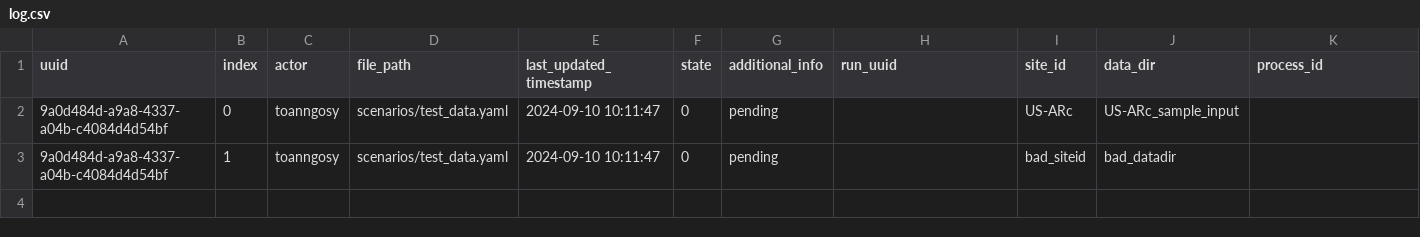
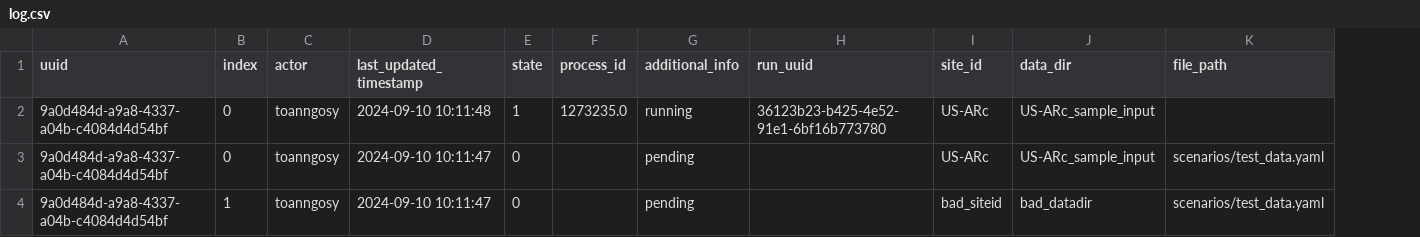
Before and after one commit to toanngosy/test_workflow, a CSV file: report/server/rocky/log.csv, drawn as a sheet; removed rows and columns are numbered as before the commit, all else as after; the diff names each change by its address in the sheet, - before the commit and + after, or states it on an @@ line.

Commit message:
switch to running for run uuid 9a0d484d-a9a8-4337-a04b-c4084d4d54bf-0 at rocky

```diff
--- a/report/server/rocky/log.csv
+++ b/report/server/rocky/log.csv
-column D (file_path), rows 2-3: scenarios/test_data.yaml | scenarios/test_data.yaml
+column F (process_id), empty
-K1: process_id
+K1: file_path
+row 2: 9a0d484d-a9a8-4337-a04b-c4084d4d54bf | 0 | toanngosy | 2024-09-10 10:11:48 | 1 | 1273235.0 | running | 36123b23-b425-4e52-91e1-6bf16b773780 | US-ARc | US-ARc_sample_input
-K3:K4 (file_path): (empty)
+K3:K4 (file_path): scenarios/test_data.yaml
```
